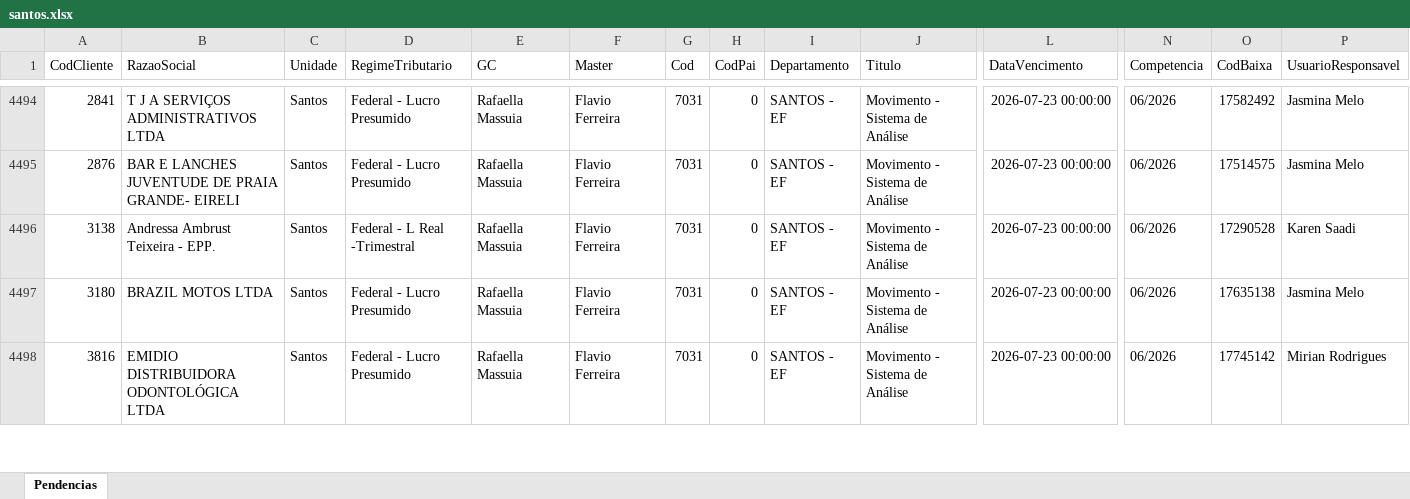
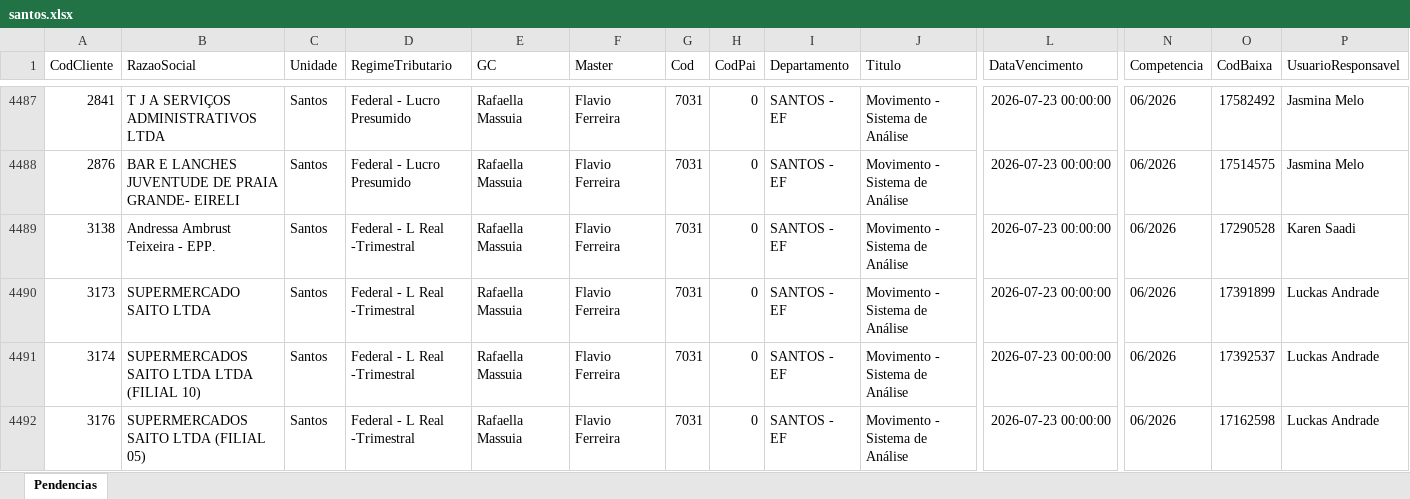
Before and after one commit to willianemanoel/Portal-das-tarefas-teste-, an Excel workbook: dados/base/santos.xlsx, sheet Pendencias, drawn as a sheet; only a part is shown, gaps mark what is left out; the shorter side is filled out with more unchanged rows; values as stored, in another font and other column widths than the file's, no borders; rows hold the shown columns only; the diff covers the shown part only; the diff names each change by its address in the sheet, - before the commit and + after, or states it on an @@ line.

```diff
--- a/dados/base/santos.xlsx (sheet Pendencias)
+++ b/dados/base/santos.xlsx (sheet Pendencias)
+row 4490: 3173 | SUPERMERCADO SAITO LTDA | Santos | Federal - L Real -Trimestral | Rafaella Massuia | Flavio Ferreira | 7031 | 0 | SANTOS - EF | Movimento - Sistema de Análise | 2026-07-23 00:00:00 | 06/2026 | 17391899 | Luckas Andrade
+row 4491: 3174 | SUPERMERCADOS SAITO LTDA LTDA (FILIAL 10) | Santos | Federal - L Real -Trimestral | Rafaella Massuia | Flavio Ferreira | 7031 | 0 | SANTOS - EF | Movimento - Sistema de Análise | 2026-07-23 00:00:00 | 06/2026 | 17392537 | Luckas Andrade
+row 4492: 3176 | SUPERMERCADOS SAITO LTDA (FILIAL 05) | Santos | Federal - L Real -Trimestral | Rafaella Massuia | Flavio Ferreira | 7031 | 0 | SANTOS - EF | Movimento - Sistema de Análise | 2026-07-23 00:00:00 | 06/2026 | 17162598 | Luckas Andrade
```
Also changed, not shown: 16 added rows, 20 removed rows and 44 edited cells elsewhere in this sheet, dados/base/goias.xlsx, 3 other files.
